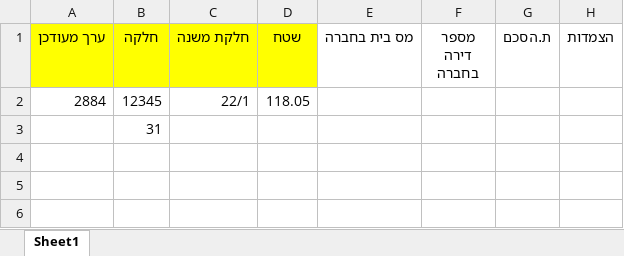
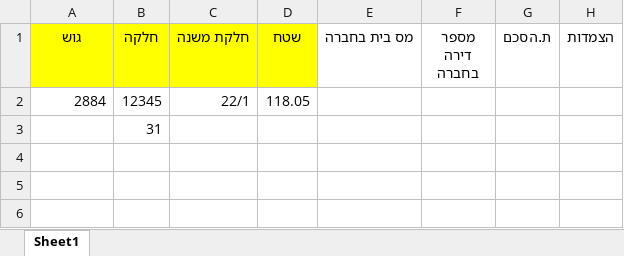
Before and after one commit to KobyD1/PythonProjectNew, an Excel workbook: amir_adv/adv_templates/example.xlsx, sheet Sheet1, drawn as a sheet; only a part is shown; values as stored, in another font and other column widths than the file's, no borders; the diff names each change by its address in the sheet, - before the commit and + after, or states it on an @@ line.

Commit message:
fixing some  excel bugs

```diff
--- a/amir_adv/adv_templates/example.xlsx (sheet Sheet1)
+++ b/amir_adv/adv_templates/example.xlsx (sheet Sheet1)
-A1: ערך מעודכן
+A1: גוש
```
Also changed, not shown: 54 other files.
